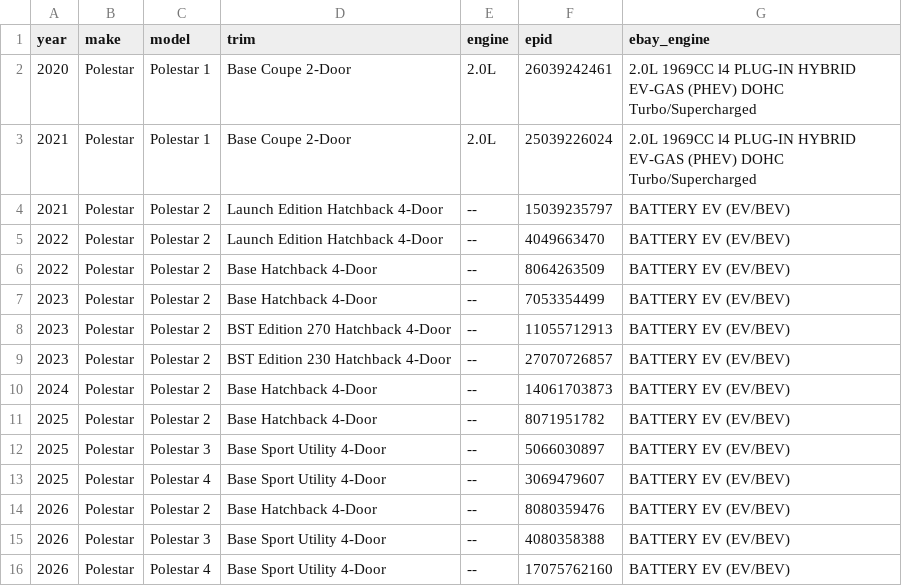
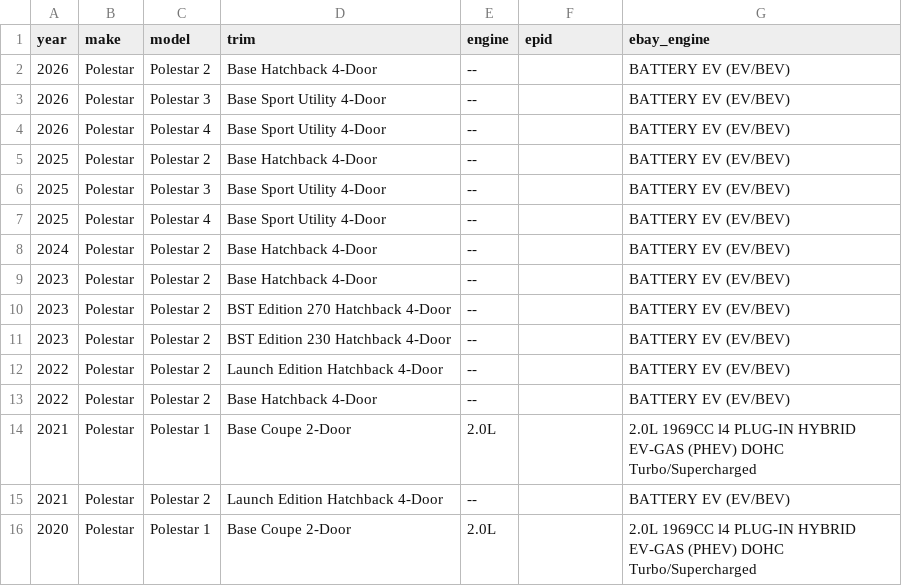
Before and after one commit to soflauto/ymm-registry, a CSV file: data/polestar.csv, drawn as a sheet.

Commit message:
chore(data): update polestar.csv

```diff
--- a/data/polestar.csv
+++ b/data/polestar.csv
@@ -1,16 +1,16 @@
 year,make,model,trim,engine,epid,ebay_engine
-2020,Polestar,Polestar 1,Base Coupe 2-Door,2.0L,26039242461,2.0L 1969CC l4 PLUG-IN HYBRID EV-GAS (PHEV) DOHC Turbo/Supercharged
-2021,Polestar,Polestar 1,Base Coupe 2-Door,2.0L,25039226024,2.0L 1969CC l4 PLUG-IN HYBRID EV-GAS (PHEV) DOHC Turbo/Supercharged
-2021,Polestar,Polestar 2,Launch Edition Hatchback 4-Door,--,15039235797,BATTERY EV (EV/BEV)
-2022,Polestar,Polestar 2,Launch Edition Hatchback 4-Door,--,4049663470,BATTERY EV (EV/BEV)
-2022,Polestar,Polestar 2,Base Hatchback 4-Door,--,8064263509,BATTERY EV (EV/BEV)
-2023,Polestar,Polestar 2,Base Hatchback 4-Door,--,7053354499,BATTERY EV (EV/BEV)
-2023,Polestar,Polestar 2,BST Edition 270 Hatchback 4-Door,--,11055712913,BATTERY EV (EV/BEV)
-2023,Polestar,Polestar 2,BST Edition 230 Hatchback 4-Door,--,27070726857,BATTERY EV (EV/BEV)
-2024,Polestar,Polestar 2,Base Hatchback 4-Door,--,14061703873,BATTERY EV (EV/BEV)
-2025,Polestar,Polestar 2,Base Hatchback 4-Door,--,8071951782,BATTERY EV (EV/BEV)
-2025,Polestar,Polestar 3,Base Sport Utility 4-Door,--,5066030897,BATTERY EV (EV/BEV)
-2025,Polestar,Polestar 4,Base Sport Utility 4-Door,--,3069479607,BATTERY EV (EV/BEV)
-2026,Polestar,Polestar 2,Base Hatchback 4-Door,--,8080359476,BATTERY EV (EV/BEV)
-2026,Polestar,Polestar 3,Base Sport Utility 4-Door,--,4080358388,BATTERY EV (EV/BEV)
-2026,Polestar,Polestar 4,Base Sport Utility 4-Door,--,17075762160,BATTERY EV (EV/BEV)
+2026,Polestar,Polestar 2,Base Hatchback 4-Door,--,,BATTERY EV (EV/BEV)
+2026,Polestar,Polestar 3,Base Sport Utility 4-Door,--,,BATTERY EV (EV/BEV)
+2026,Polestar,Polestar 4,Base Sport Utility 4-Door,--,,BATTERY EV (EV/BEV)
+2025,Polestar,Polestar 2,Base Hatchback 4-Door,--,,BATTERY EV (EV/BEV)
+2025,Polestar,Polestar 3,Base Sport Utility 4-Door,--,,BATTERY EV (EV/BEV)
+2025,Polestar,Polestar 4,Base Sport Utility 4-Door,--,,BATTERY EV (EV/BEV)
+2024,Polestar,Polestar 2,Base Hatchback 4-Door,--,,BATTERY EV (EV/BEV)
+2023,Polestar,Polestar 2,Base Hatchback 4-Door,--,,BATTERY EV (EV/BEV)
+2023,Polestar,Polestar 2,BST Edition 270 Hatchback 4-Door,--,,BATTERY EV (EV/BEV)
+2023,Polestar,Polestar 2,BST Edition 230 Hatchback 4-Door,--,,BATTERY EV (EV/BEV)
+2022,Polestar,Polestar 2,Launch Edition Hatchback 4-Door,--,,BATTERY EV (EV/BEV)
+2022,Polestar,Polestar 2,Base Hatchback 4-Door,--,,BATTERY EV (EV/BEV)
+2021,Polestar,Polestar 1,Base Coupe 2-Door,2.0L,,2.0L 1969CC l4 PLUG-IN HYBRID EV-GAS (PHEV) DOHC Turbo/Supercharged
+2021,Polestar,Polestar 2,Launch Edition Hatchback 4-Door,--,,BATTERY EV (EV/BEV)
+2020,Polestar,Polestar 1,Base Coupe 2-Door,2.0L,,2.0L 1969CC l4 PLUG-IN HYBRID EV-GAS (PHEV) DOHC Turbo/Supercharged
```
